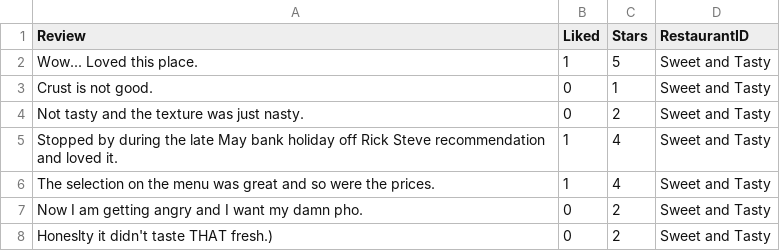
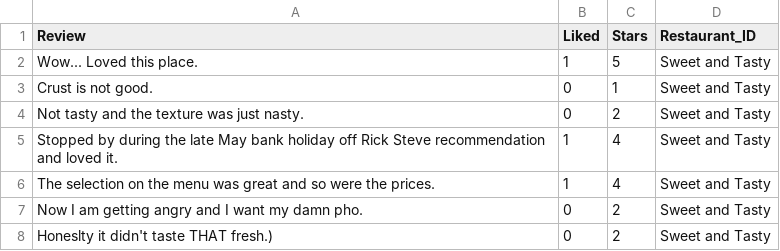
Before and after one commit to JAntonioVR/IV-2021-2022, a TSV file: data/Restaurant_Reviews.tsv, drawn as a sheet; only a part is shown.

```diff
--- a/data/Restaurant_Reviews.tsv
+++ b/data/Restaurant_Reviews.tsv
@@ -1,2 +1,2 @@
-Review	Liked	Stars	RestaurantID
+Review	Liked	Stars	Restaurant_ID
 Wow... Loved this place.	1	5	Sweet and Tasty
```
Also changed, not shown: 1 other file.
